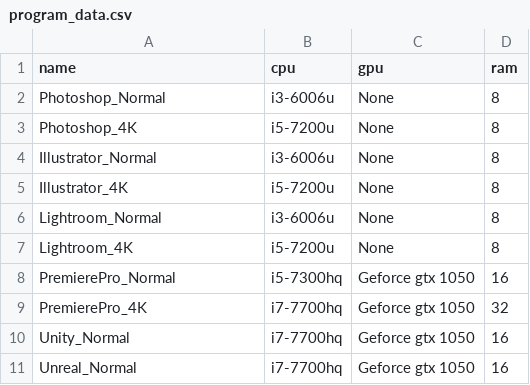
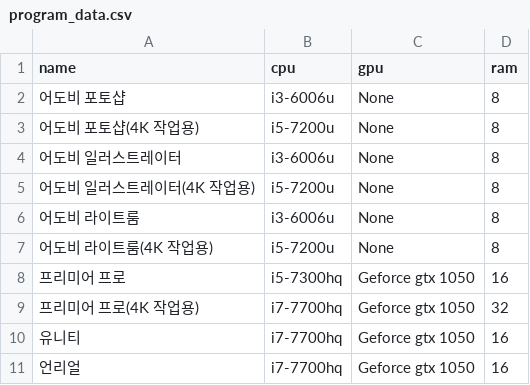
Before and after one commit to jinkyuhan/finger_princess, a CSV file: datamanager/crawled_data/program_data.csv, drawn as a sheet.

Commit message:
docs: translated names of games and programs

```diff
--- a/datamanager/crawled_data/program_data.csv
+++ b/datamanager/crawled_data/program_data.csv
@@ -1,11 +1,11 @@
 name,cpu,gpu,ram
-Photoshop_Normal,i3-6006u,None,8
-Photoshop_4K,i5-7200u,None,8
-Illustrator_Normal,i3-6006u,None,8
-Illustrator_4K,i5-7200u,None,8
-Lightroom_Normal,i3-6006u,None,8
-Lightroom_4K,i5-7200u,None,8
-PremierePro_Normal,i5-7300hq,Geforce gtx 1050,16
-PremierePro_4K,i7-7700hq,Geforce gtx 1050,32
-Unity_Normal,i7-7700hq,Geforce gtx 1050,16
-Unreal_Normal,i7-7700hq,Geforce gtx 1050,16
+어도비 포토샵,i3-6006u,None,8
+어도비 포토샵(4K 작업용),i5-7200u,None,8
+어도비 일러스트레이터,i3-6006u,None,8
+어도비 일러스트레이터(4K 작업용),i5-7200u,None,8
+어도비 라이트룸,i3-6006u,None,8
+어도비 라이트룸(4K 작업용),i5-7200u,None,8
+프리미어 프로,i5-7300hq,Geforce gtx 1050,16
+프리미어 프로(4K 작업용),i7-7700hq,Geforce gtx 1050,32
+유니티,i7-7700hq,Geforce gtx 1050,16
+언리얼,i7-7700hq,Geforce gtx 1050,16
```
Also changed, not shown: datamanager/crawled_data/mingame_data.csv, datamanager/crawled_data/recgame_data.csv.
